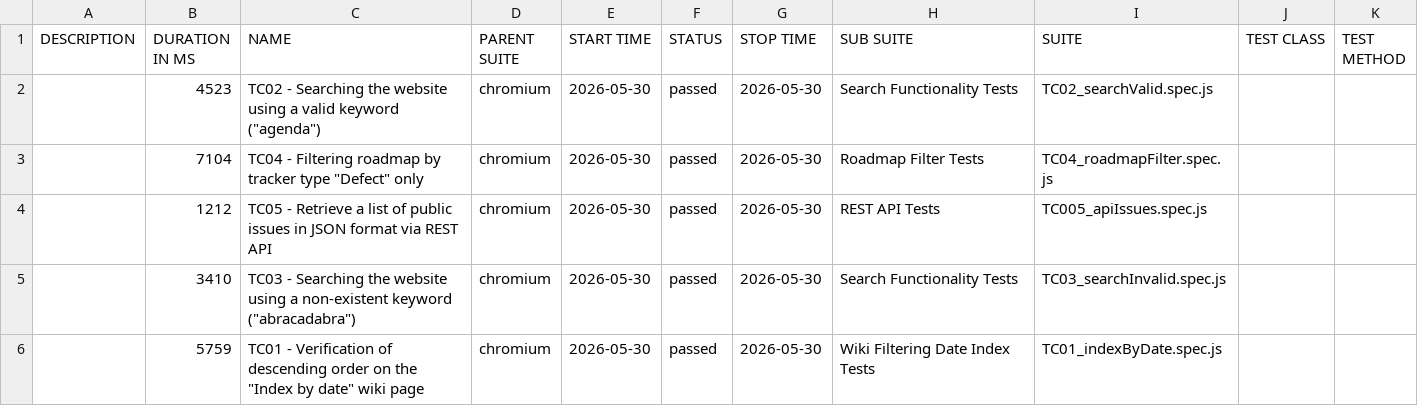
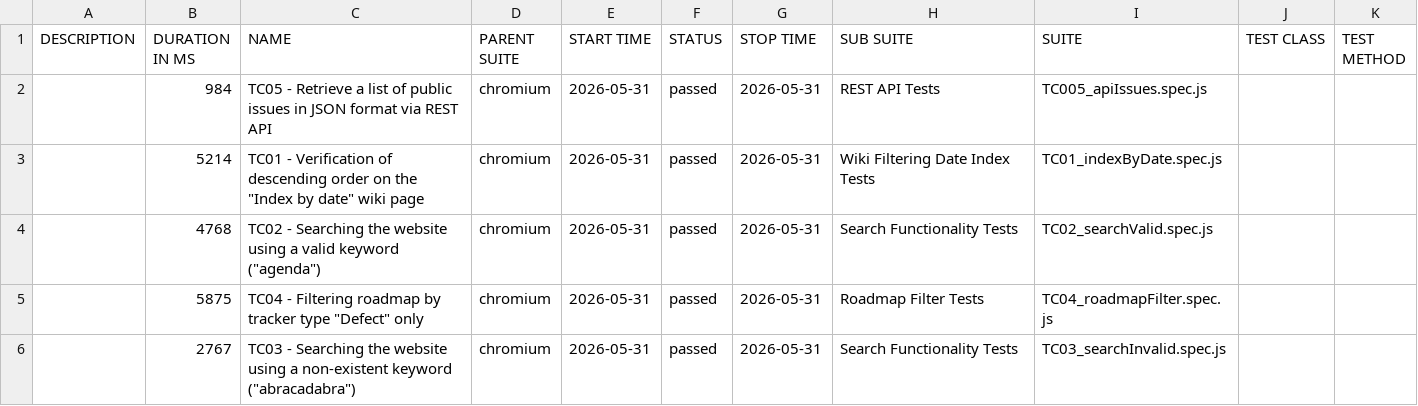
Before and after one commit to VoloshynVolodymyr/redmine-playwright-tests, a CSV file: data/suites.csv, drawn as a sheet.

```diff
--- a/data/suites.csv
+++ b/data/suites.csv
@@ -1,6 +1,6 @@
 "DESCRIPTION","DURATION IN MS","NAME","PARENT SUITE","START TIME","STATUS","STOP TIME","SUB SUITE","SUITE","TEST CLASS","TEST METHOD"
-"","4523","TC02 - Searching the website using a valid keyword (""agenda"")","chromium","2026-05-30","passed","2026-05-30","Search Functionality Tests","TC02_searchValid.spec.js","",""
-"","7104","TC04 - Filtering roadmap by tracker type ""Defect"" only","chromium","2026-05-30","passed","2026-05-30","Roadmap Filter Tests","TC04_roadmapFilter.spec.js","",""
-"","1212","TC05 - Retrieve a list of public issues in JSON format via REST API","chromium","2026-05-30","passed","2026-05-30","REST API Tests","TC005_apiIssues.spec.js","",""
-"","3410","TC03 - Searching the website using a non-existent keyword (""abracadabra"")","chromium","2026-05-30","passed","2026-05-30","Search Functionality Tests","TC03_searchInvalid.spec.js","",""
-"","5759","TC01 - Verification of descending order on the ""Index by date"" wiki page","chromium","2026-05-30","passed","2026-05-30","Wiki Filtering Date Index Tests","TC01_indexByDate.spec.js","",""
+"","984","TC05 - Retrieve a list of public issues in JSON format via REST API","chromium","2026-05-31","passed","2026-05-31","REST API Tests","TC005_apiIssues.spec.js","",""
+"","5214","TC01 - Verification of descending order on the ""Index by date"" wiki page","chromium","2026-05-31","passed","2026-05-31","Wiki Filtering Date Index Tests","TC01_indexByDate.spec.js","",""
+"","4768","TC02 - Searching the website using a valid keyword (""agenda"")","chromium","2026-05-31","passed","2026-05-31","Search Functionality Tests","TC02_searchValid.spec.js","",""
+"","5875","TC04 - Filtering roadmap by tracker type ""Defect"" only","chromium","2026-05-31","passed","2026-05-31","Roadmap Filter Tests","TC04_roadmapFilter.spec.js","",""
+"","2767","TC03 - Searching the website using a non-existent keyword (""abracadabra"")","chromium","2026-05-31","passed","2026-05-31","Search Functionality Tests","TC03_searchInvalid.spec.js","",""
```
Also changed, not shown: 23 other files.
